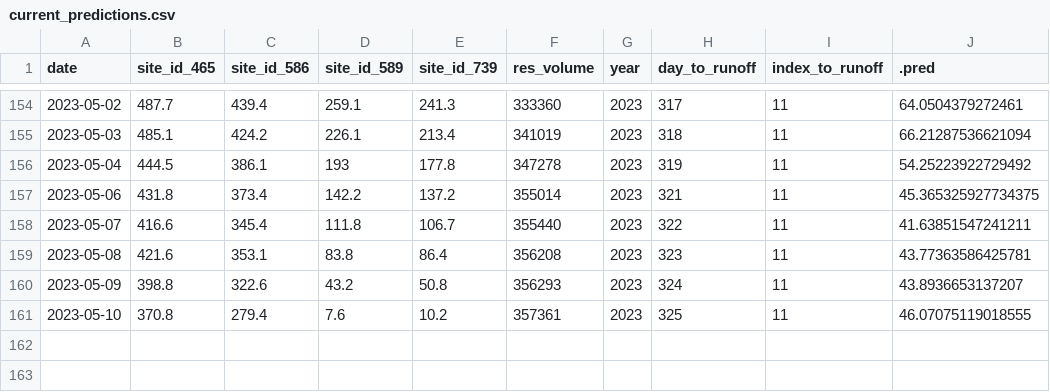
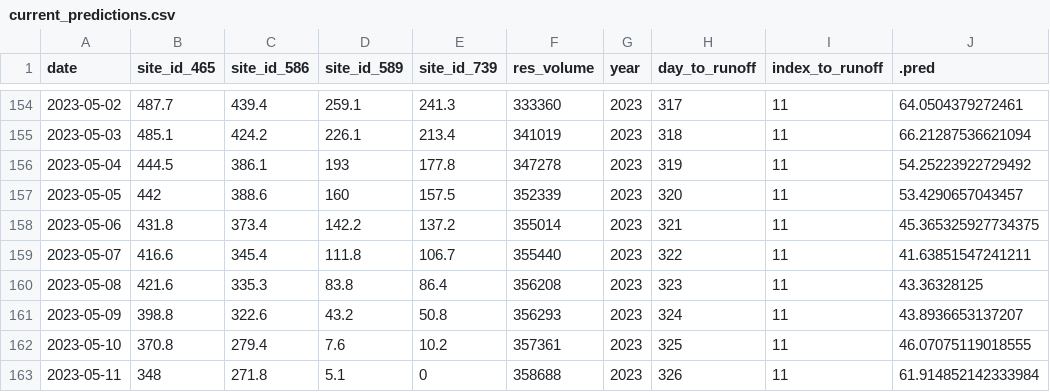
Before and after one commit to mschmidty/dolores_flow_predict, a CSV file: output/current_predictions.csv, drawn as a sheet; only a part is shown, gaps mark what is left out.

```diff
--- a/output/current_predictions.csv
+++ b/output/current_predictions.csv
@@ -156,6 +156,8 @@ date,site_id_465,site_id_586,site_id_589,site_id_739,res_volume,year,day_to_runo
 2023-05-04,444.5,386.1,193,177.8,347278,2023,319,11,54.25223922729492
+2023-05-05,442,388.6,160,157.5,352339,2023,320,11,53.4290657043457
 2023-05-06,431.8,373.4,142.2,137.2,355014,2023,321,11,45.365325927734375
 2023-05-07,416.6,345.4,111.8,106.7,355440,2023,322,11,41.63851547241211
-2023-05-08,421.6,353.1,83.8,86.4,356208,2023,323,11,43.77363586425781
+2023-05-08,421.6,335.3,83.8,86.4,356208,2023,323,11,43.36328125
 2023-05-09,398.8,322.6,43.2,50.8,356293,2023,324,11,43.8936653137207
 2023-05-10,370.8,279.4,7.6,10.2,357361,2023,325,11,46.07075119018555
+2023-05-11,348,271.8,5.1,0,358688,2023,326,11,61.914852142333984
```
Also changed, not shown: 1 other file.
